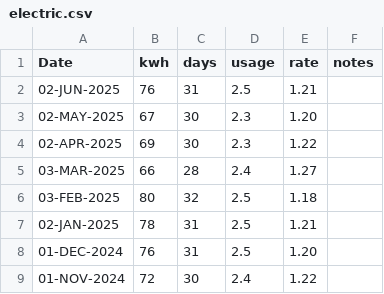
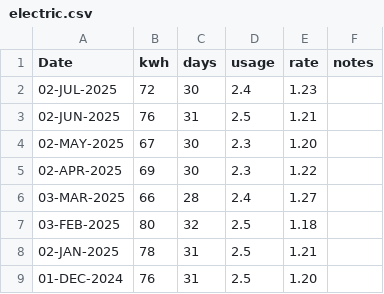
Before and after one commit to codetojoy/self, a CSV file: personal/electric/electric.csv, drawn as a sheet; only a part is shown; the shorter side is filled out with more unchanged rows.

Commit message:
incremental update Sat 12 Jul 2025 10:47:38 ADT

```diff
--- a/personal/electric/electric.csv
+++ b/personal/electric/electric.csv
@@ -1,2 +1,3 @@
 Date,kwh,days,usage,rate,notes
+02-JUL-2025,72,30,2.4,1.23,""
 02-JUN-2025,76,31,2.5,1.21,""
```
